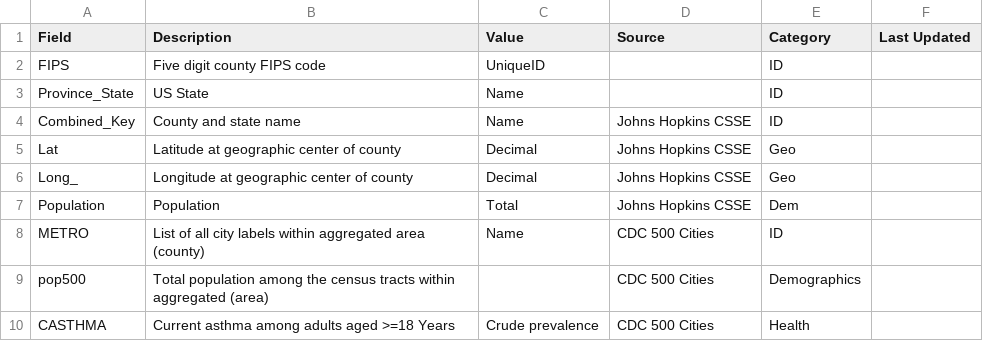
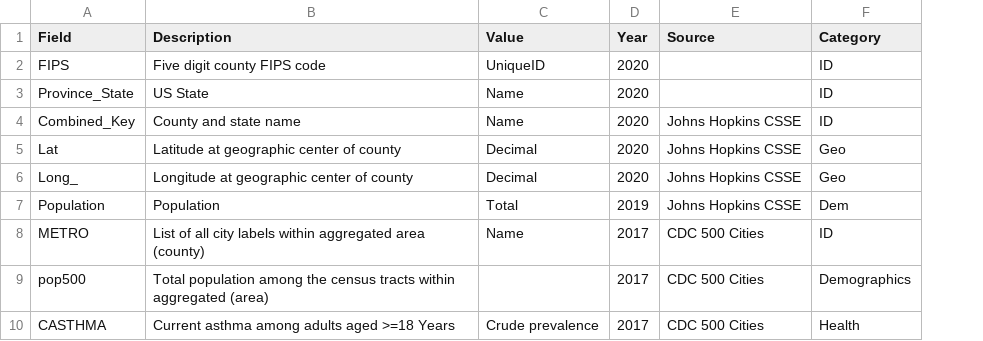
Before and after one commit to raanan-g/covid-19, a CSV file: StaticDataDictionary.csv, drawn as a sheet; only a part is shown; removed rows and columns are numbered as before the commit, all else as after; the diff names each change by its address in the sheet, - before the commit and + after, or states it on an @@ line.

Commit message:
Add files via upload

```diff
--- a/StaticDataDictionary.csv
+++ b/StaticDataDictionary.csv
+column D (Year), rows 2-10: 2020 | 2020 | 2020 | 2020 | 2020 | 2019 | 2017 | 2017 | 2017
-column F (Last Updated), empty
```
